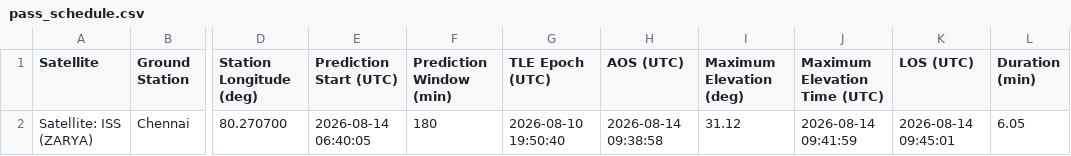
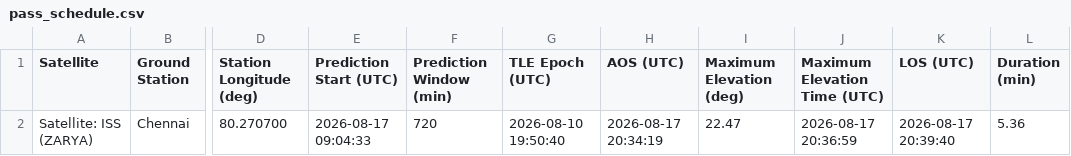
Before and after one commit to Krishshah135/Multi-Orbit-Propagation-Pass-Prediction, a CSV file: output/pass_schedule.csv, drawn as a sheet; only a part is shown, gaps mark what is left out; the diff names each change by its address in the sheet, - before the commit and + after, or states it on an @@ line.

Commit message:
Day 9: Added multi-satellite catalog and selection

```diff
--- a/output/pass_schedule.csv
+++ b/output/pass_schedule.csv
-E2 (Prediction Start (UTC)): 2026-08-14 06:40:05
+E2 (Prediction Start (UTC)): 2026-08-17 09:04:33
-F2 (Prediction Window (min)): 180
+F2 (Prediction Window (min)): 720
-H2 (AOS (UTC)): 2026-08-14 09:38:58
+H2 (AOS (UTC)): 2026-08-17 20:34:19
-I2 (Maximum Elevation (deg)): 31.12
+I2 (Maximum Elevation (deg)): 22.47
-J2 (Maximum Elevation Time (UTC)): 2026-08-14 09:41:59
+J2 (Maximum Elevation Time (UTC)): 2026-08-17 20:36:59
-K2 (LOS (UTC)): 2026-08-14 09:45:01
+K2 (LOS (UTC)): 2026-08-17 20:39:40
-L2 (Duration (min)): 6.05
+L2 (Duration (min)): 5.36
```
Also changed, not shown: 6 other files.
